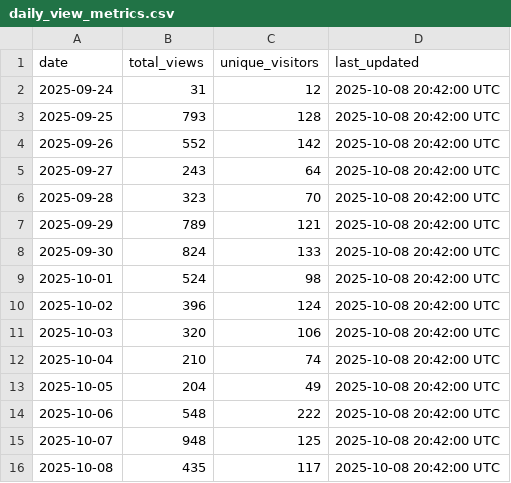
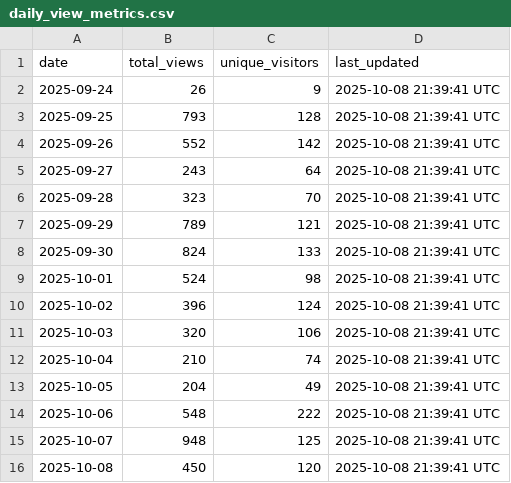
Before and after one commit to luisluna01/ros-mcp-server, a CSV file: .metrics/daily_view_metrics.csv, drawn as a sheet.

```diff
--- a/.metrics/daily_view_metrics.csv
+++ b/.metrics/daily_view_metrics.csv
@@ -1,16 +1,16 @@
 date,total_views,unique_visitors,last_updated
-2025-09-24,31,12,2025-10-08 20:42:00 UTC
-2025-09-25,793,128,2025-10-08 20:42:00 UTC
-2025-09-26,552,142,2025-10-08 20:42:00 UTC
-2025-09-27,243,64,2025-10-08 20:42:00 UTC
-2025-09-28,323,70,2025-10-08 20:42:00 UTC
-2025-09-29,789,121,2025-10-08 20:42:00 UTC
-2025-09-30,824,133,2025-10-08 20:42:00 UTC
-2025-10-01,524,98,2025-10-08 20:42:00 UTC
-2025-10-02,396,124,2025-10-08 20:42:00 UTC
-2025-10-03,320,106,2025-10-08 20:42:00 UTC
-2025-10-04,210,74,2025-10-08 20:42:00 UTC
-2025-10-05,204,49,2025-10-08 20:42:00 UTC
-2025-10-06,548,222,2025-10-08 20:42:00 UTC
-2025-10-07,948,125,2025-10-08 20:42:00 UTC
-2025-10-08,435,117,2025-10-08 20:42:00 UTC
+2025-09-24,26,9,2025-10-08 21:39:41 UTC
+2025-09-25,793,128,2025-10-08 21:39:41 UTC
+2025-09-26,552,142,2025-10-08 21:39:41 UTC
+2025-09-27,243,64,2025-10-08 21:39:41 UTC
+2025-09-28,323,70,2025-10-08 21:39:41 UTC
+2025-09-29,789,121,2025-10-08 21:39:41 UTC
+2025-09-30,824,133,2025-10-08 21:39:41 UTC
+2025-10-01,524,98,2025-10-08 21:39:41 UTC
+2025-10-02,396,124,2025-10-08 21:39:41 UTC
+2025-10-03,320,106,2025-10-08 21:39:41 UTC
+2025-10-04,210,74,2025-10-08 21:39:41 UTC
+2025-10-05,204,49,2025-10-08 21:39:41 UTC
+2025-10-06,548,222,2025-10-08 21:39:41 UTC
+2025-10-07,948,125,2025-10-08 21:39:41 UTC
+2025-10-08,450,120,2025-10-08 21:39:41 UTC
```
Also changed, not shown: 1 other file.
